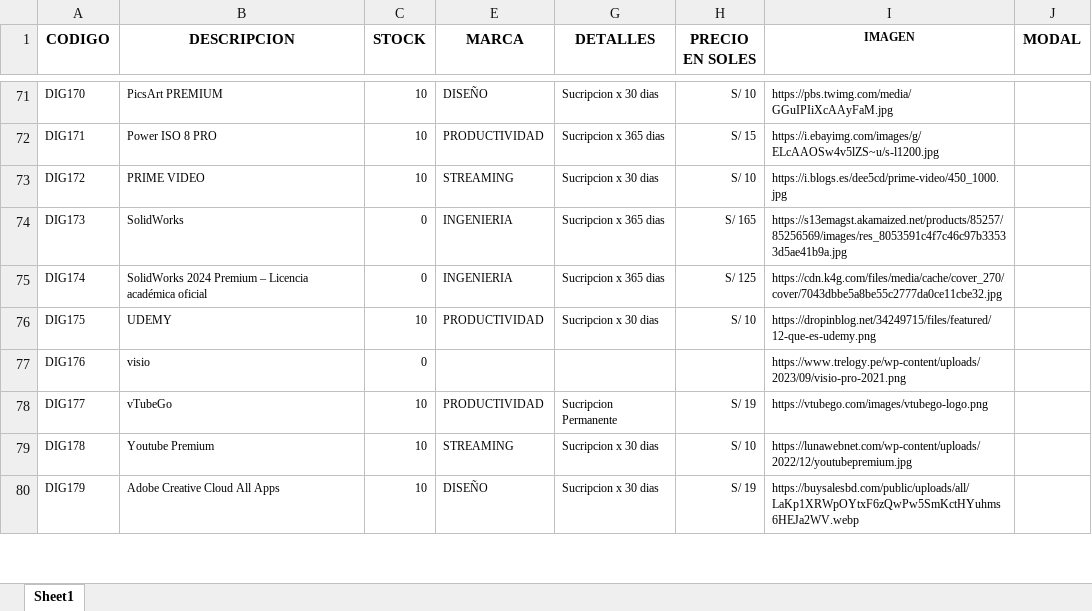
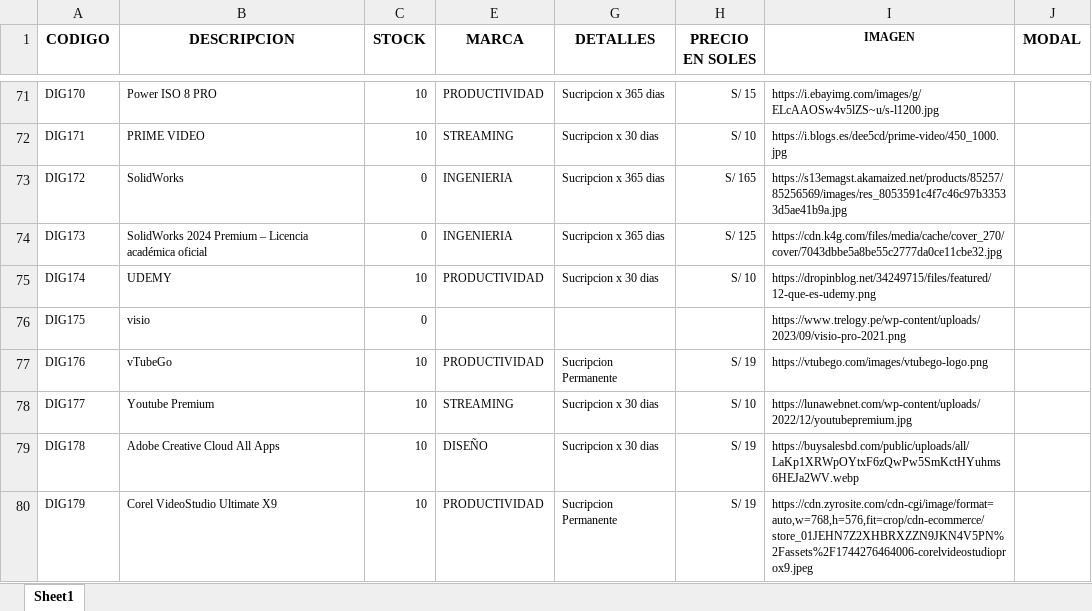
Before and after one commit to scperu/store, an Excel workbook: digicode.xlsx, sheet Sheet1, drawn as a sheet; only a part is shown, gaps mark what is left out; values as stored, in another font and other column widths than the file's, no borders; conditional formats and table styles not drawn; removed rows and columns are numbered as before the commit, all else as after; the diff covers the shown part only; the diff names each change by its address in the sheet, - before the commit and + after, or states it on an @@ line.

Commit message:
Add files via upload

```diff
--- a/digicode.xlsx (sheet Sheet1)
+++ b/digicode.xlsx (sheet Sheet1)
-B71 (DESCRIPCION): PicsArt PREMIUM
+B71 (DESCRIPCION): Power ISO 8 PRO
-E71 (MARCA): DISEÑO
+E71 (MARCA): PRODUCTIVIDAD
-G71 (DETALLES): Sucripcion x 30 dias
+G71 (DETALLES): Sucripcion x 365 dias
-H71 (PRECIO EN SOLES): S/ 10
+H71 (PRECIO EN SOLES): S/ 15
-I71 (IMAGEN): https://pbs.twimg.com/media/GGuIPIiXcAAyFaM.jpg
+I71 (IMAGEN): https://i.ebayimg.com/images/g/ELcAAOSw4v5lZS~u/s-l1200.jpg
-B72 (DESCRIPCION): Power ISO 8 PRO
+B72 (DESCRIPCION): PRIME VIDEO
-E72 (MARCA): PRODUCTIVIDAD
+E72 (MARCA): STREAMING
-G72 (DETALLES): Sucripcion x 365 dias
+G72 (DETALLES): Sucripcion x 30 dias
-H72 (PRECIO EN SOLES): S/ 15
+H72 (PRECIO EN SOLES): S/ 10
-I72 (IMAGEN): https://i.ebayimg.com/images/g/ELcAAOSw4v5lZS~u/s-l1200.jpg
+I72 (IMAGEN): https://i.blogs.es/dee5cd/prime-video/450_1000.jpg
-B73 (DESCRIPCION): PRIME VIDEO
+B73 (DESCRIPCION): SolidWorks
-C73 (STOCK): 10
+C73 (STOCK): 0
-E73 (MARCA): STREAMING
+E73 (MARCA): INGENIERIA
-G73 (DETALLES): Sucripcion x 30 dias
+G73 (DETALLES): Sucripcion x 365 dias
-H73 (PRECIO EN SOLES): S/ 10
+H73 (PRECIO EN SOLES): S/ 165
-I73 (IMAGEN): https://i.blogs.es/dee5cd/prime-video/450_1000.jpg
+I73 (IMAGEN): https://s13emagst.akamaized.net/products/85257/85256569/images/res_8053591c4f7c46c97b33533d5ae41b9a.jpg
-B74 (DESCRIPCION): SolidWorks
+B74 (DESCRIPCION): SolidWorks 2024 Premium – Licencia académica oficial
-H74 (PRECIO EN SOLES): S/ 165
+H74 (PRECIO EN SOLES): S/ 125
-I74 (IMAGEN): https://s13emagst.akamaized.net/products/85257/85256569/images/res_8053591c4f7c46c97b33533d5ae41b9a.jpg
+I74 (IMAGEN): https://cdn.k4g.com/files/media/cache/cover_270/cover/7043dbbe5a8be55c2777da0ce11cbe32.jpg
-row 75: DIG174 | SolidWorks 2024 Premium – Licencia académica oficial | 0 | INGENIERIA | Sucripcion x 365 dias | S/ 125 | https://cdn.k4g.com/files/media/cache/cover_270/cover/7043dbbe5a8be55c2777da0ce11cbe32.jpg
-A75 (CODIGO): DIG175
+A75 (CODIGO): DIG174
-A76 (CODIGO): DIG176
+A76 (CODIGO): DIG175
-A77 (CODIGO): DIG177
+A77 (CODIGO): DIG176
+row 78: DIG177 | Youtube Premium | 10 | STREAMING | Sucripcion x 30 dias | S/ 10 | https://lunawebnet.com/wp-content/uploads/2022/12/youtubepremium.jpg
-B79 (DESCRIPCION): Youtube Premium
+B79 (DESCRIPCION): Adobe Creative Cloud All Apps
-E79 (MARCA): STREAMING
+E79 (MARCA): DISEÑO
-H79 (PRECIO EN SOLES): S/ 10
+H79 (PRECIO EN SOLES): S/ 19
-I79 (IMAGEN): https://lunawebnet.com/wp-content/uploads/2022/12/youtubepremium.jpg
+I79 (IMAGEN): https://buysalesbd.com/public/uploads/all/LaKp1XRWpOYtxF6zQwPw5SmKctHYuhms6HEJa2WV.webp
-B80 (DESCRIPCION): Adobe Creative Cloud All Apps
+B80 (DESCRIPCION): Corel VideoStudio Ultimate X9
-E80 (MARCA): DISEÑO
+E80 (MARCA): PRODUCTIVIDAD
-G80 (DETALLES): Sucripcion x 30 dias
+G80 (DETALLES): Sucripcion Permanente
-I80 (IMAGEN): https://buysalesbd.com/public/uploads/all/LaKp1XRWpOYtxF6zQwPw5SmKctHYuhms6HEJa2WV.webp
+I80 (IMAGEN): https://cdn.zyrosite.com/cdn-cgi/image/format=auto,w=768,h=576,fit=crop/cdn-ecommerce/store_01JEHN7Z2XHBRXZZN9JKN4V5PN%2Fassets%2F1744276464006-corelvideostudioprox9.jpeg
```
Also changed, not shown: 1 removed row and 40 edited cells elsewhere in this sheet, hidden cells.
